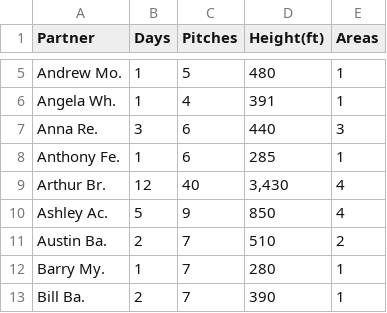
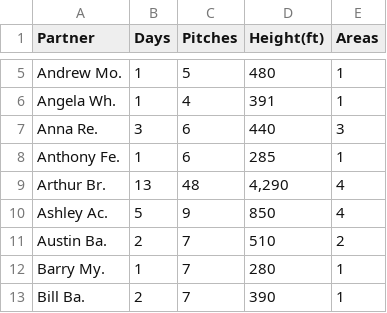
Before and after one commit to achiquit/websitejazzhands, a CSV file: climbing/data/partner-leaderboard.csv, drawn as a sheet; only a part is shown, gaps mark what is left out.

```diff
--- a/climbing/data/partner-leaderboard.csv
+++ b/climbing/data/partner-leaderboard.csv
@@ -8,3 +8,3 @@ Partner,Days,Pitches,Height(ft),Areas
 "Anthony Fe.",1,6,285,1
-"Arthur Br.",12,40,"3,430",4
+"Arthur Br.",13,48,"4,290",4
 "Ashley Ac.",5,9,850,4
```
Also changed, not shown: climbing/data/all-ticks.csv, climbing/data/all-time-stats.csv, 7 other files.
